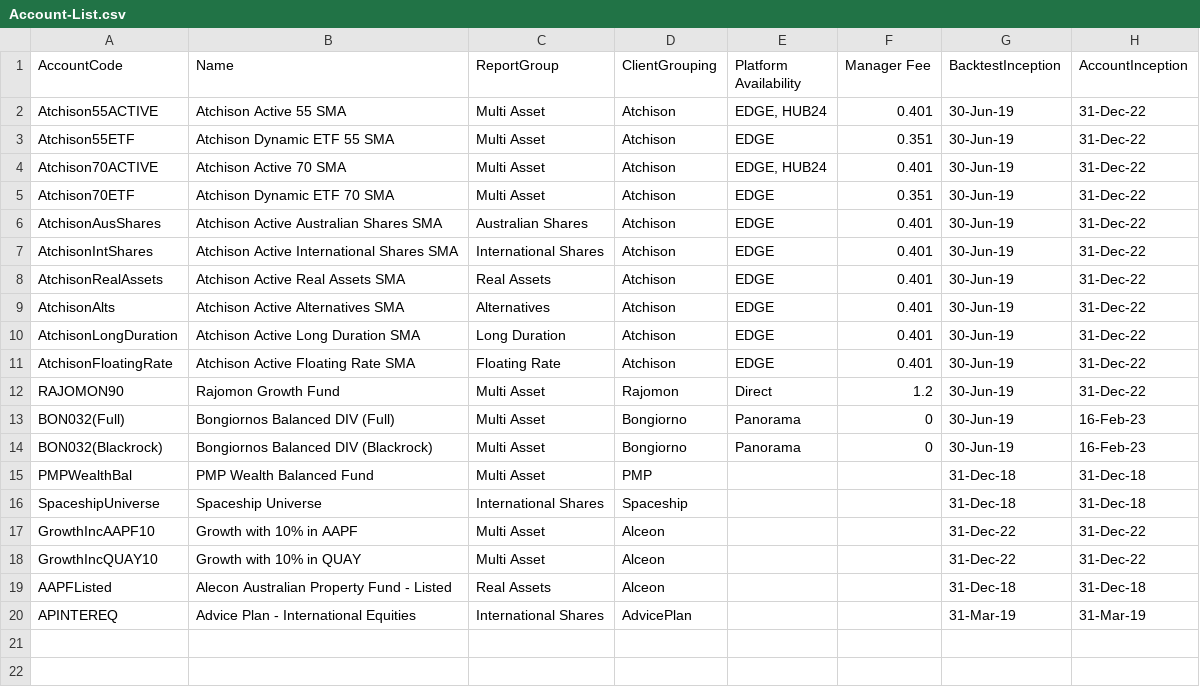
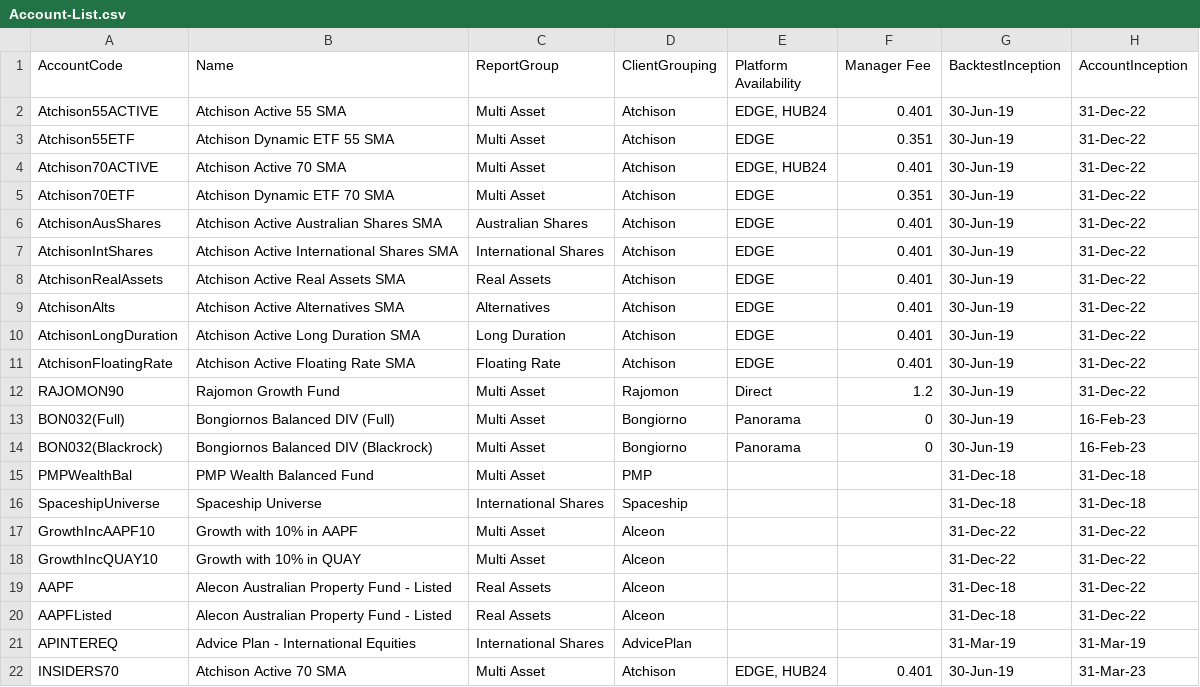
Before and after one commit to KevToohey/AtchisonAttribution, a CSV file: Account-List.csv, drawn as a sheet.

```diff
--- a/Account-List.csv
+++ b/Account-List.csv
@@ -18,3 +18,5 @@ GrowthIncAAPF10,Growth with 10% in AAPF,Multi Asset,Alceon,,,31-Dec-22,31-Dec-22
 GrowthIncQUAY10,Growth with 10% in QUAY,Multi Asset,Alceon,,,31-Dec-22,31-Dec-22
-AAPFListed,Alecon Australian Property Fund - Listed,Real Assets,Alceon,,,31-Dec-18,31-Dec-18
+AAPF,Alecon Australian Property Fund - Listed,Real Assets,Alceon,,,31-Dec-18,31-Dec-22
+AAPFListed,Alecon Australian Property Fund - Listed,Real Assets,Alceon,,,31-Dec-18,31-Dec-22
 APINTEREQ,Advice Plan - International Equities,International Shares,AdvicePlan,,,31-Mar-19,31-Mar-19
+INSIDERS70,Atchison Active 70 SMA,Multi Asset,Atchison,"EDGE, HUB24",0.401,30-Jun-19,31-Mar-23
```
Also changed, not shown: Portfolio-PolicyLimits.csv, 1 other file.
